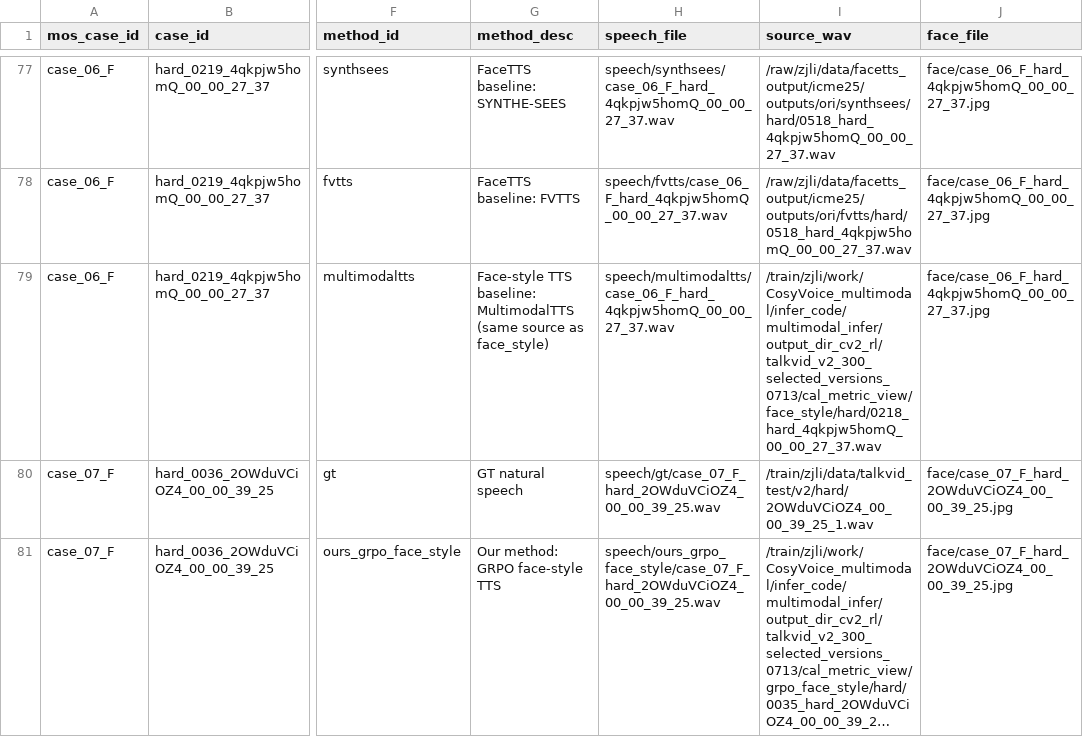
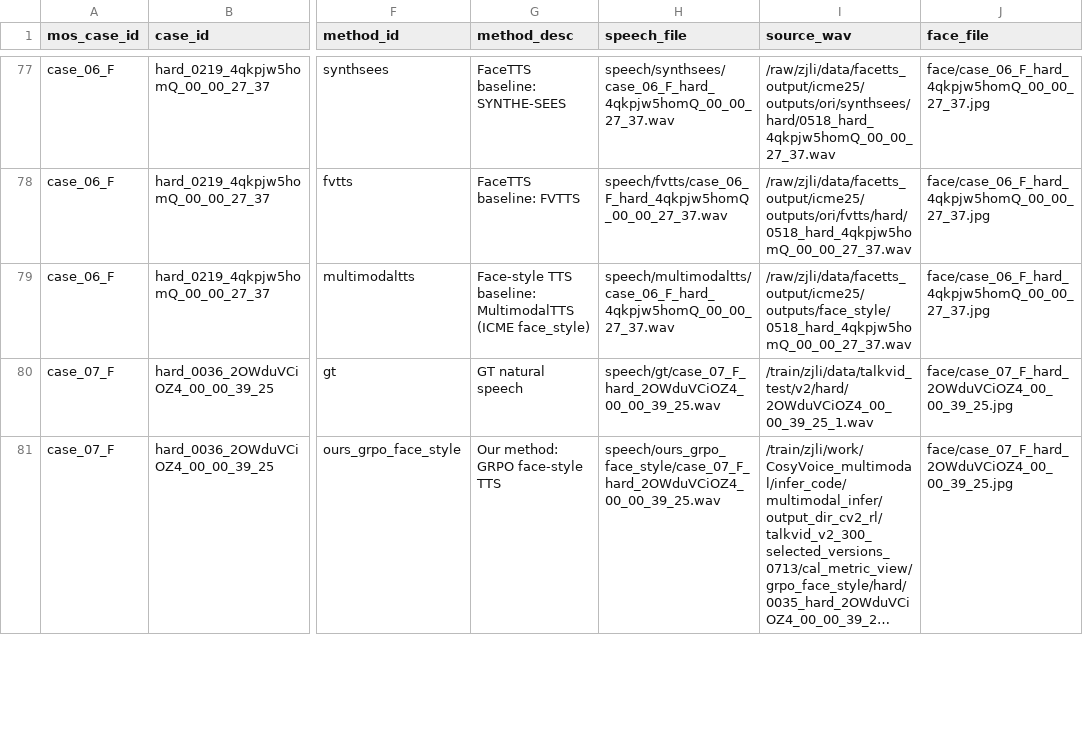
Before and after one commit to Value-Jack/mos_all, a CSV file: cv_grpo/mos_20_m10_f10_ordered_0714/speech_manifest.csv, drawn as a sheet; only a part is shown, gaps mark what is left out; long unchanged cells end in …; the diff covers the shown part only; the diff names each change by its address in the sheet, - before the commit and + after, or states it on an @@ line.

Commit message:
Use ICME face_style audio for multimodaltts

```diff
--- a/cv_grpo/mos_20_m10_f10_ordered_0714/speech_manifest.csv
+++ b/cv_grpo/mos_20_m10_f10_ordered_0714/speech_manifest.csv
-G79 (method_desc): …baseline: MultimodalTTS (same source as face_style)
+G79 (method_desc): …baseline: MultimodalTTS (ICME face_style)
-I79 (source_wav): /train/zjli/work/CosyVoice_multimodal/infer_code/multimodal_infer/output_dir_cv2_rl/talkvid_v2_300_selected_versions_0713/cal_metric_view/face_style/hard/0218_hard_4qkpjw5homQ_00_00_27_37.wav
+I79 (source_wav): /raw/zjli/data/facetts_output/icme25/outputs/face_style/0518_hard_4qkpjw5homQ_00_00_27_37.wav
```
Also changed, not shown: 38 edited cells elsewhere in this file, cv_grpo/mos_20_m10_f10_ordered_0714/methods.csv, 24 other files.
